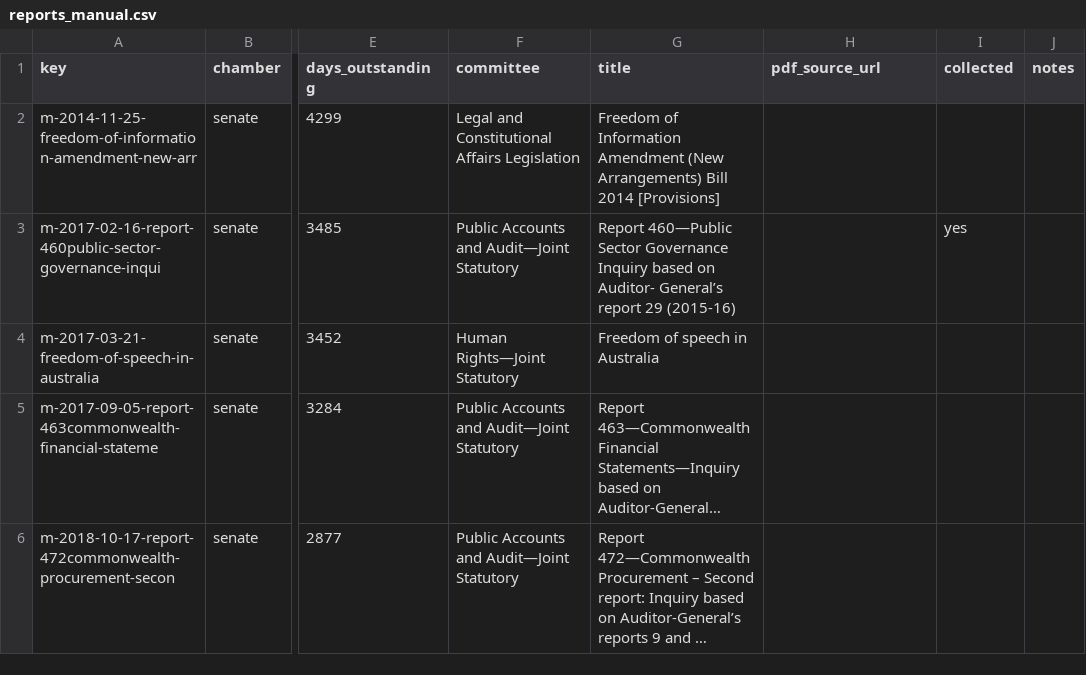
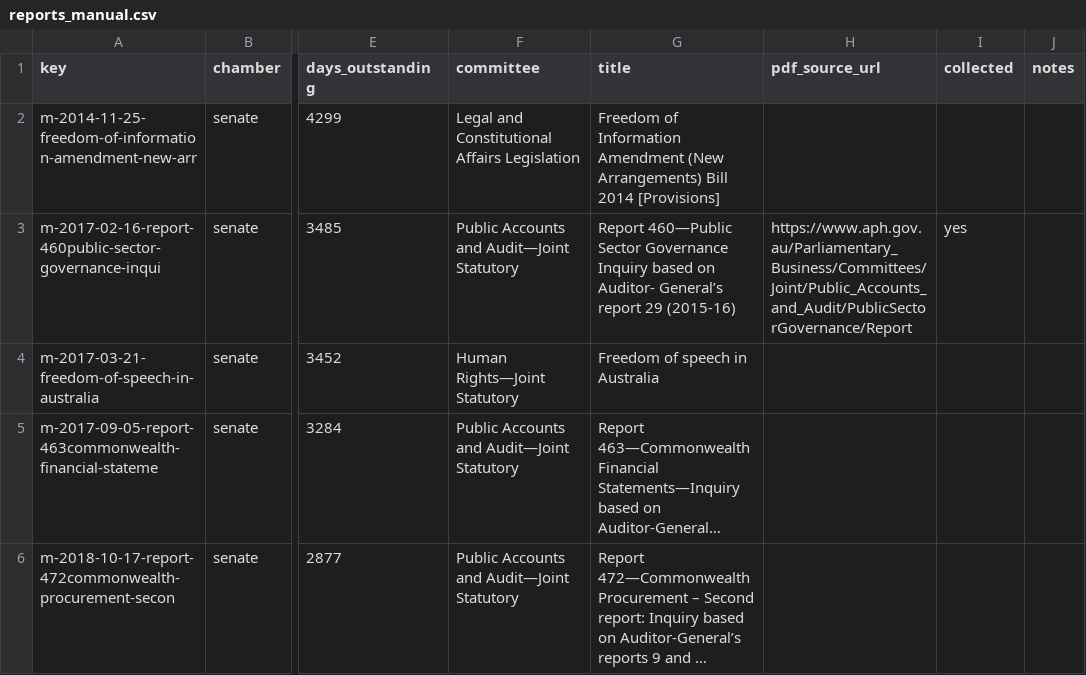
Before and after one commit to toohardbasket-lab/toohardbasket, a CSV file: scraper/data/reports_manual.csv, drawn as a sheet; only a part is shown, gaps mark what is left out; long unchanged cells end in …; the diff names each change by its address in the sheet, - before the commit and + after, or states it on an @@ line.

```diff
--- a/scraper/data/reports_manual.csv
+++ b/scraper/data/reports_manual.csv
-H3 (pdf_source_url): (empty)
+H3 (pdf_source_url): https://www.aph.gov.au/Parliamentary_Business/Committees/Joint/Public_Accounts_and_Audit/PublicSectorGovernance/Report
```
Also changed, not shown: 2 other files.
